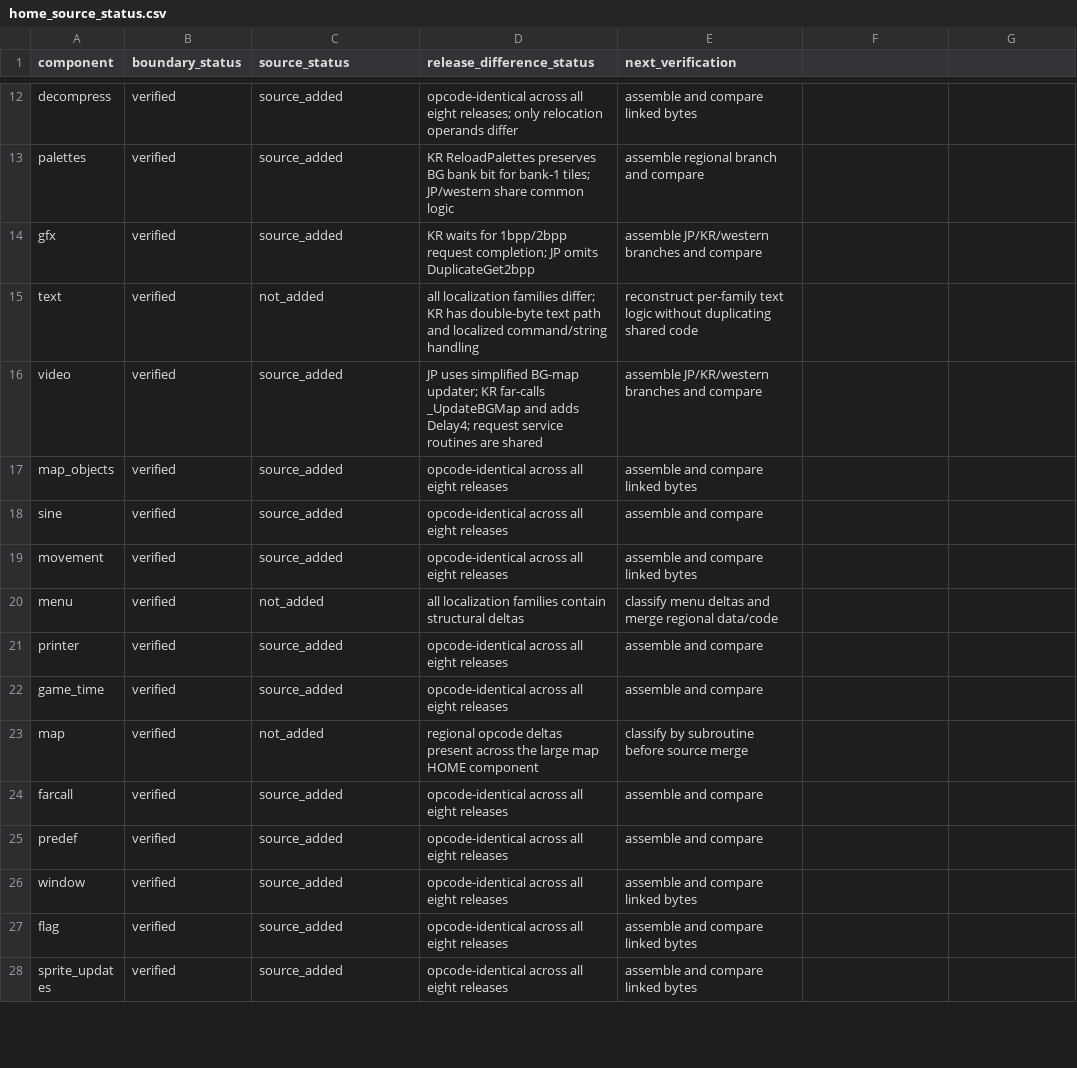
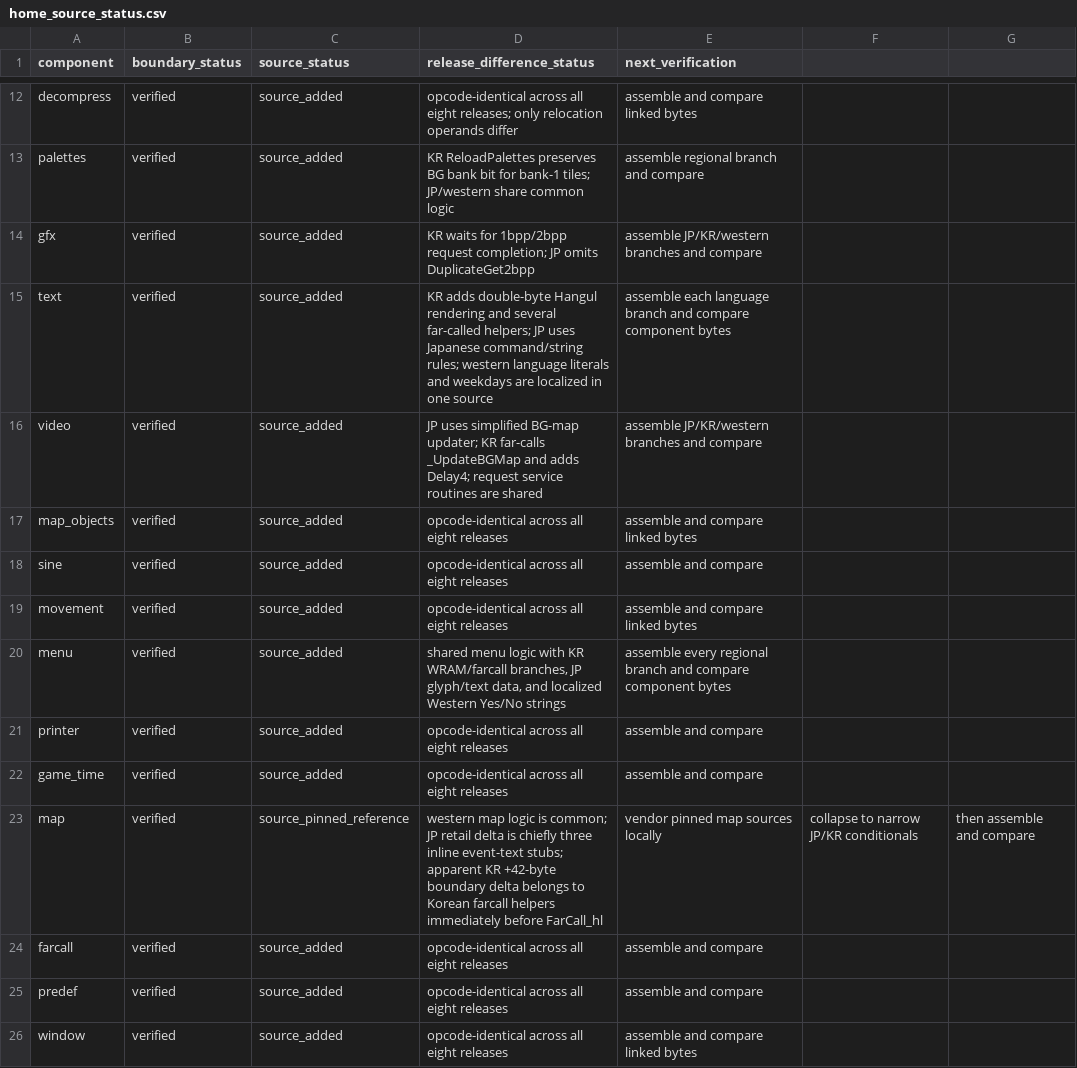
Before and after one commit to SakuraiTsubaki/PocketMonsters-Gin-Disassembly, a CSV file: analysis/home_source_status.csv, drawn as a sheet; only a part is shown, gaps mark what is left out; the shorter side is filled out with more unchanged rows; the diff names each change by its address in the sheet, - before the commit and + after, or states it on an @@ line.

Commit message:
Mark all Bank 00 components source-addressable

```diff
--- a/analysis/home_source_status.csv
+++ b/analysis/home_source_status.csv
-C15 (source_status): not_added
+C15 (source_status): source_added
-D15 (release_difference_status): all localization families differ; KR has double-byte text path and localized command/string handling
+D15 (release_difference_status): KR adds double-byte Hangul rendering and several far-called helpers; JP uses Japanese command/string rules; western language literals and weekdays are localized in one source
-E15 (next_verification): reconstruct per-family text logic without duplicating shared code
+E15 (next_verification): assemble each language branch and compare component bytes
-C20 (source_status): not_added
+C20 (source_status): source_added
-D20 (release_difference_status): all localization families contain structural deltas
+D20 (release_difference_status): shared menu logic with KR WRAM/farcall branches, JP glyph/text data, and localized Western Yes/No strings
-E20 (next_verification): classify menu deltas and merge regional data/code
+E20 (next_verification): assemble every regional branch and compare component bytes
-C23 (source_status): not_added
+C23 (source_status): source_pinned_reference
-D23 (release_difference_status): regional opcode deltas present across the large map HOME component
+D23 (release_difference_status): western map logic is common; JP retail delta is chiefly three inline event-text stubs; apparent KR +42-byte boundary delta belongs to Korean farcall helpers immediately before FarCall_hl
-E23 (next_verification): classify by subroutine before source merge
+E23 (next_verification): vendor pinned map sources locally
-F23: (empty)
+F23: collapse to narrow JP/KR conditionals
-G23: (empty)
+G23: then assemble and compare
```
